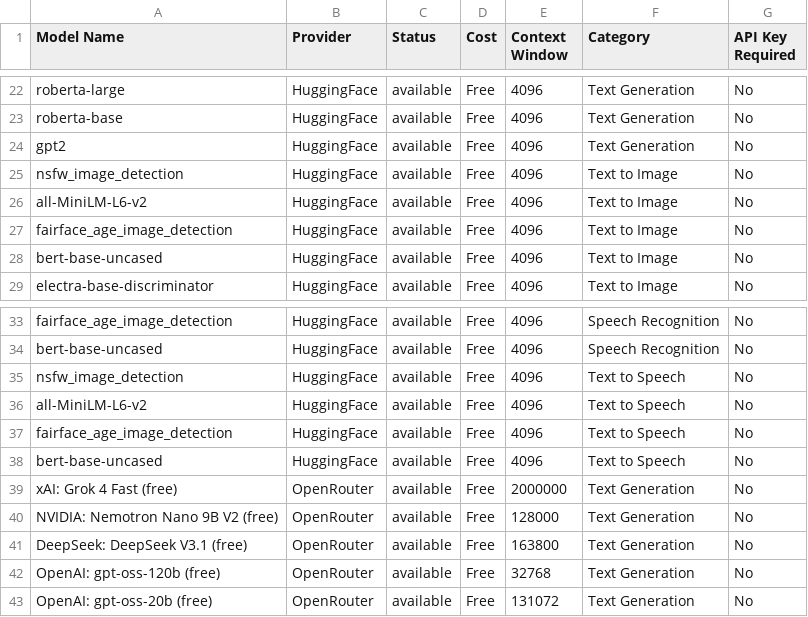
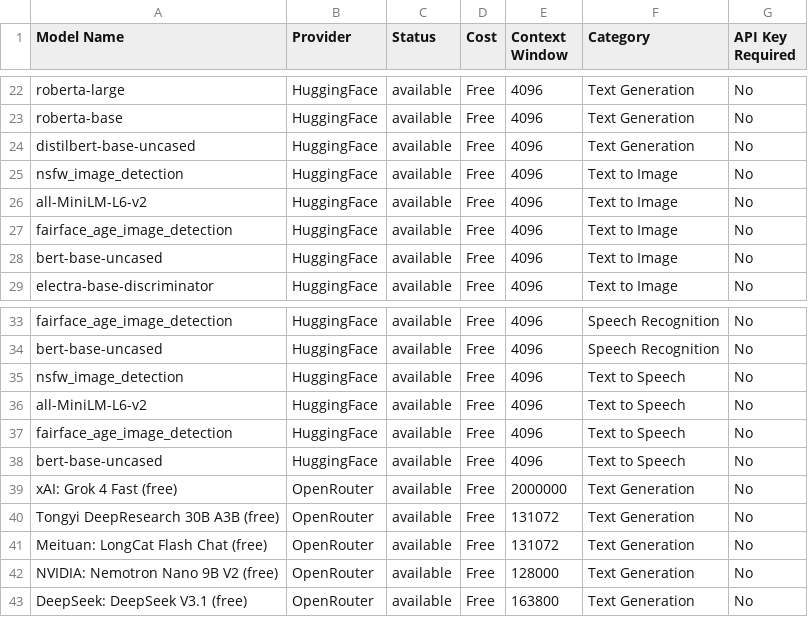
Before and after one commit to vn6295337/askme, a CSV file: intelligent-discovery/generated_outputs/live_models_discovery.csv, drawn as a sheet; only a part is shown, gaps mark what is left out.

```diff
--- a/intelligent-discovery/generated_outputs/live_models_discovery.csv
+++ b/intelligent-discovery/generated_outputs/live_models_discovery.csv
@@ -23,3 +23,3 @@
 "roberta-base","HuggingFace","available","Free","4096","Text Generation","No"
-"gpt2","HuggingFace","available","Free","4096","Text Generation","No"
+"distilbert-base-uncased","HuggingFace","available","Free","4096","Text Generation","No"
 "nsfw_image_detection","HuggingFace","available","Free","4096","Text to Image","No"
@@ -39,5 +39,5 @@
 "xAI: Grok 4 Fast (free)","OpenRouter","available","Free","2000000","Text Generation","No"
+"Tongyi DeepResearch 30B A3B (free)","OpenRouter","available","Free","131072","Text Generation","No"
+"Meituan: LongCat Flash Chat (free)","OpenRouter","available","Free","131072","Text Generation","No"
 "NVIDIA: Nemotron Nano 9B V2 (free)","OpenRouter","available","Free","128000","Text Generation","No"
 "DeepSeek: DeepSeek V3.1 (free)","OpenRouter","available","Free","163800","Text Generation","No"
-"OpenAI: gpt-oss-120b (free)","OpenRouter","available","Free","32768","Text Generation","No"
-"OpenAI: gpt-oss-20b (free)","OpenRouter","available","Free","131072","Text Generation","No"
```
Also changed, not shown: 3 other files.
